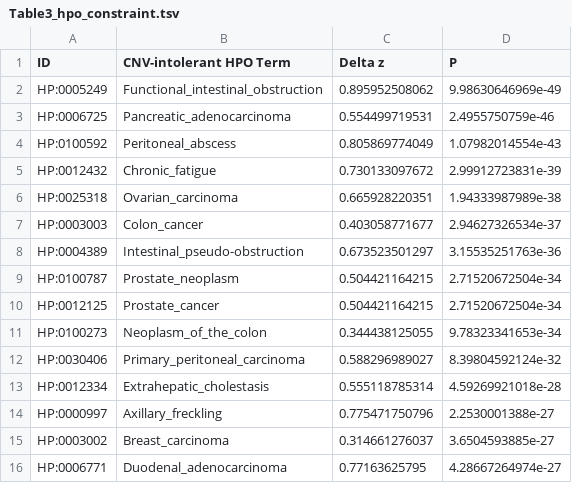
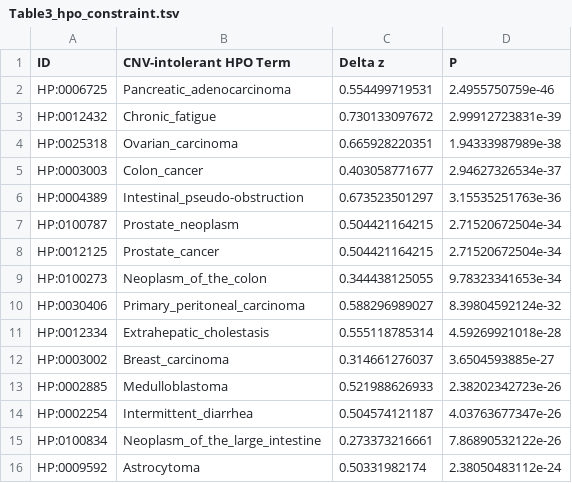
Before and after one commit to priestlab/cnv-ukb, a TSV file: figures/Table3_hpo_constraint.tsv, drawn as a sheet.

Commit message:
another table update

```diff
--- a/figures/Table3_hpo_constraint.tsv
+++ b/figures/Table3_hpo_constraint.tsv
@@ -1,5 +1,3 @@
 ID	CNV-intolerant HPO Term	Delta z	P
-HP:0005249	Functional_intestinal_obstruction	0.895952508062	9.98630646969e-49
 HP:0006725	Pancreatic_adenocarcinoma	0.554499719531	2.4955750759e-46
-HP:0100592	Peritoneal_abscess	0.805869774049	1.07982014554e-43
 HP:0012432	Chronic_fatigue	0.730133097672	2.99912723831e-39
@@ -13,4 +11,6 @@ HP:0030406	Primary_peritoneal_carcinoma	0.588296989027	8.39804592124e-32
 HP:0012334	Extrahepatic_cholestasis	0.555118785314	4.59269921018e-28
-HP:0000997	Axillary_freckling	0.775471750796	2.2530001388e-27
 HP:0003002	Breast_carcinoma	0.314661276037	3.6504593885e-27
-HP:0006771	Duodenal_adenocarcinoma	0.77163625795	4.28667264974e-27
+HP:0002885	Medulloblastoma	0.521988626933	2.38202342723e-26
+HP:0002254	Intermittent_diarrhea	0.504574121187	4.03763677347e-26
+HP:0100834	Neoplasm_of_the_large_intestine	0.273373216661	7.86890532122e-26
+HP:0009592	Astrocytoma	0.50331982174	2.38050483112e-24
```
Also changed, not shown: 1 other file.
